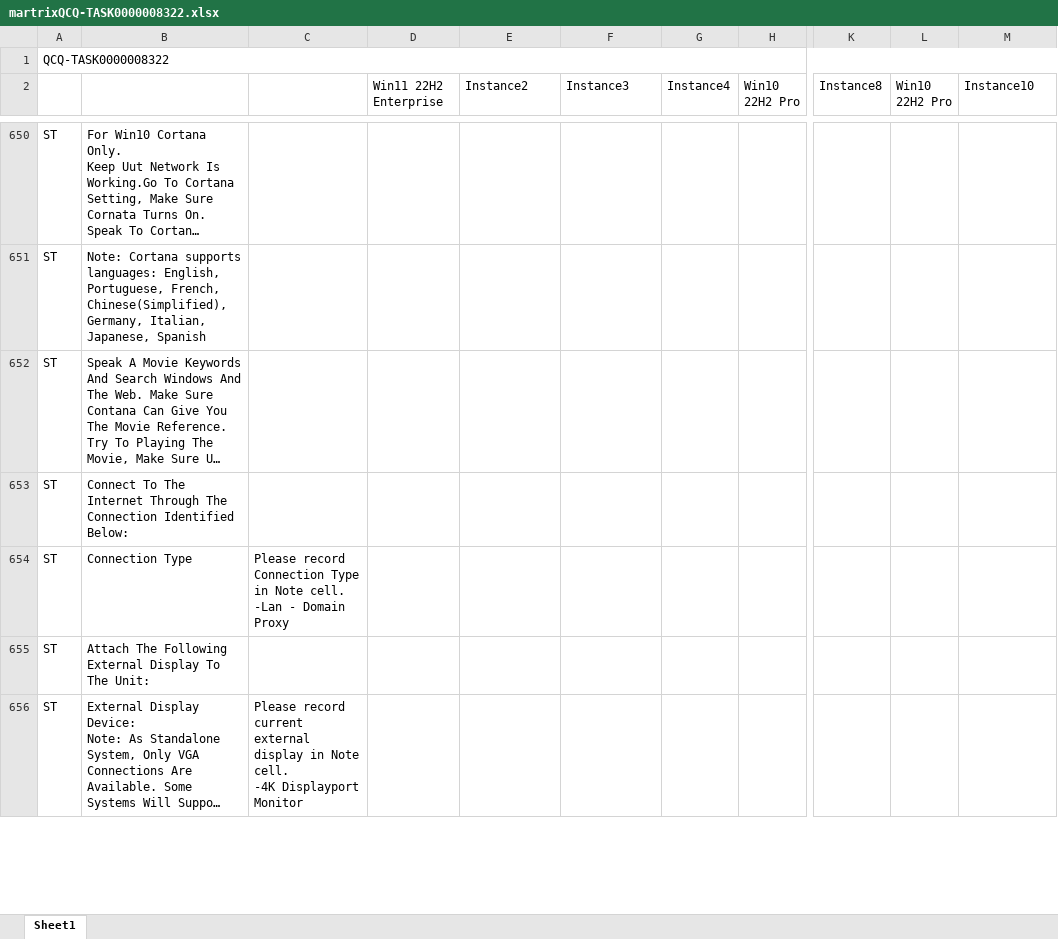
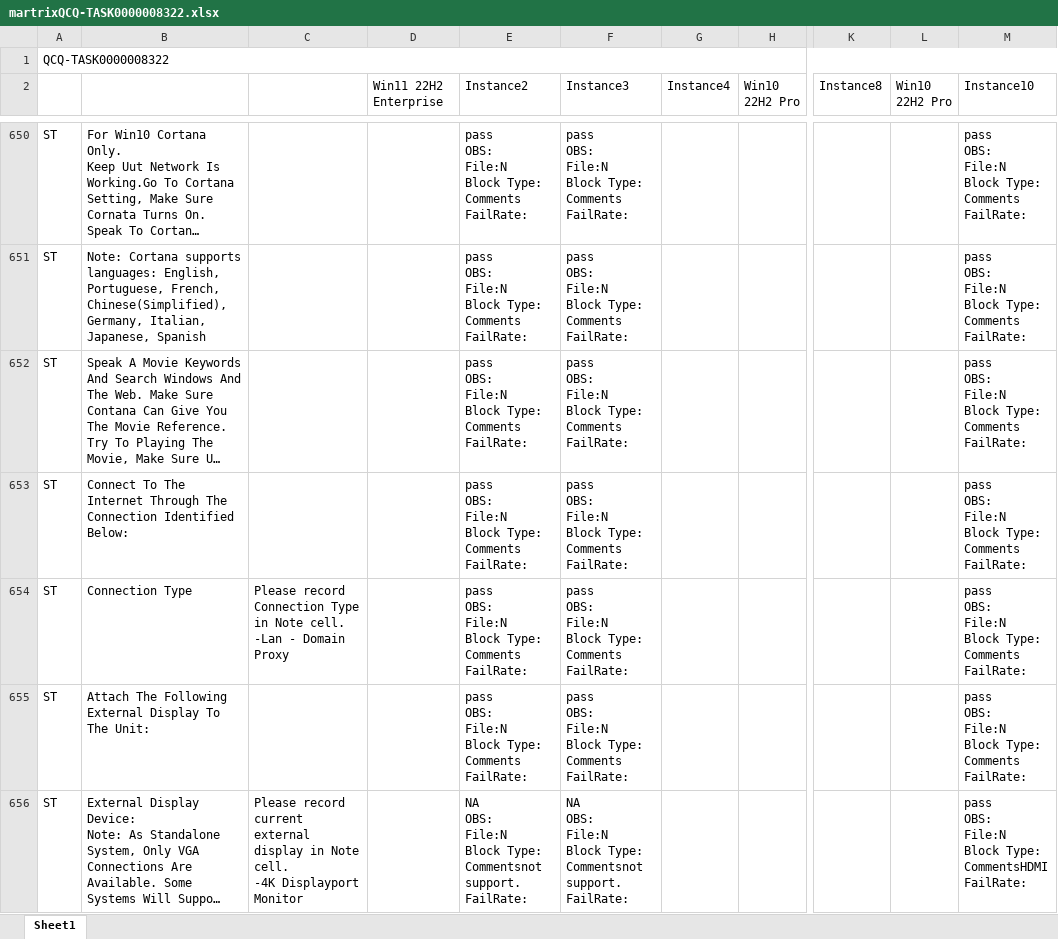
Before and after one commit to A854949/Test-Case-Prioritization, an Excel workbook: servers/uploads/martrixQCQ-TASK0000008322.xlsx, sheet Sheet1, drawn as a sheet; only a part is shown, gaps mark what is left out; long unchanged cells end in …; values as stored, in another font and other column widths than the file's, no cell formats; ↵ is a line break in a cell; the diff covers the shown part only; the diff names each change by its address in the sheet, - before the commit and + after, or states it on an @@ line.

```diff
--- a/servers/uploads/martrixQCQ-TASK0000008322.xlsx (sheet Sheet1)
+++ b/servers/uploads/martrixQCQ-TASK0000008322.xlsx (sheet Sheet1)
-E650:E655 (Instance2): (empty)
+E650:E655 (Instance2): pass ↵ OBS: ↵ File:N ↵ Block Type: ↵ Comments ↵ FailRate:
-F650:F655 (Instance3): (empty)
+F650:F655 (Instance3): pass ↵ OBS: ↵ File:N ↵ Block Type: ↵ Comments ↵ FailRate:
-M650:M655 (Instance10): (empty)
+M650:M655 (Instance10): pass ↵ OBS: ↵ File:N ↵ Block Type: ↵ Comments ↵ FailRate:
-E656 (Instance2): (empty)
+E656 (Instance2): NA ↵ OBS: ↵ File:N ↵ Block Type: ↵ Commentsnot support. ↵ FailRate:
-F656 (Instance3): (empty)
+F656 (Instance3): NA ↵ OBS: ↵ File:N ↵ Block Type: ↵ Commentsnot support. ↵ FailRate:
-M656 (Instance10): (empty)
+M656 (Instance10): pass ↵ OBS: ↵ File:N ↵ Block Type: ↵ CommentsHDMI ↵ FailRate:
```
Also changed, not shown: 1374 edited cells elsewhere in this sheet, cell formats, servers/intermediate_output.xlsx, servers/uploads/martrixICQ-TASK0000012155.xlsx, 16 other files.
